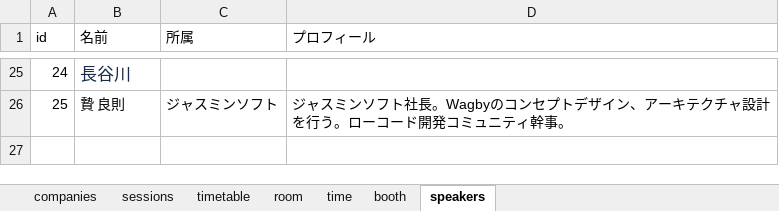
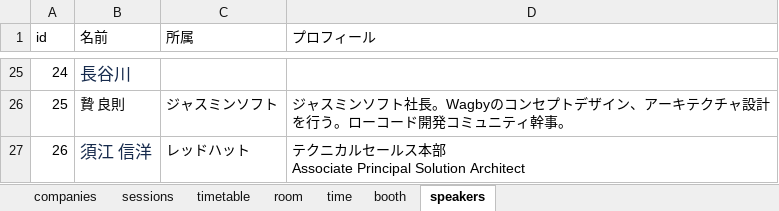
Before and after one commit to jsug-projects/spring-fest-2019, an Excel workbook: data.xlsx, sheet speakers, drawn as a sheet; only a part is shown, gaps mark what is left out; values as stored, in another font and other column widths than the file's, no borders; ↵ is a line break in a cell; the diff names each change by its address in the sheet, - before the commit and + after, or states it on an @@ line.

```diff
--- a/data.xlsx (sheet speakers)
+++ b/data.xlsx (sheet speakers)
+row 27: 26 | 須江 信洋 | レッドハット | テクニカルセールス本部 ↵ Associate Principal Solution Architect
```
Also changed, not shown: sheet sessions, 1 other file.
